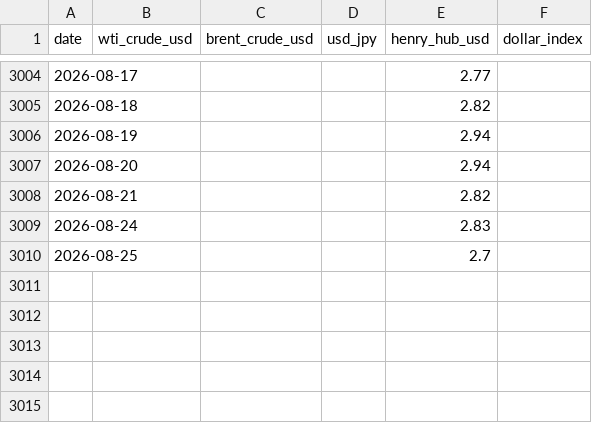
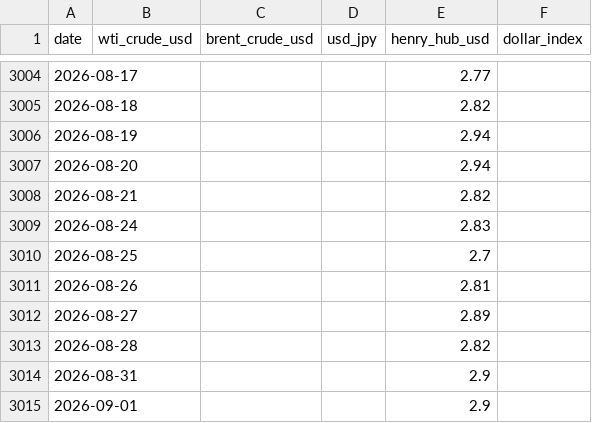
Before and after one commit to kichima-400/energy-metrics, a CSV file: data/fred_daily.csv, drawn as a sheet; only a part is shown, gaps mark what is left out; the diff names each change by its address in the sheet, - before the commit and + after, or states it on an @@ line.

```diff
--- a/data/fred_daily.csv
+++ b/data/fred_daily.csv
+row 3011: 2026-08-26 |  |  |  | 2.81
+row 3012: 2026-08-27 |  |  |  | 2.89
+row 3013: 2026-08-28 |  |  |  | 2.82
+row 3014: 2026-08-31 |  |  |  | 2.9
+row 3015: 2026-09-01 |  |  |  | 2.9
```
